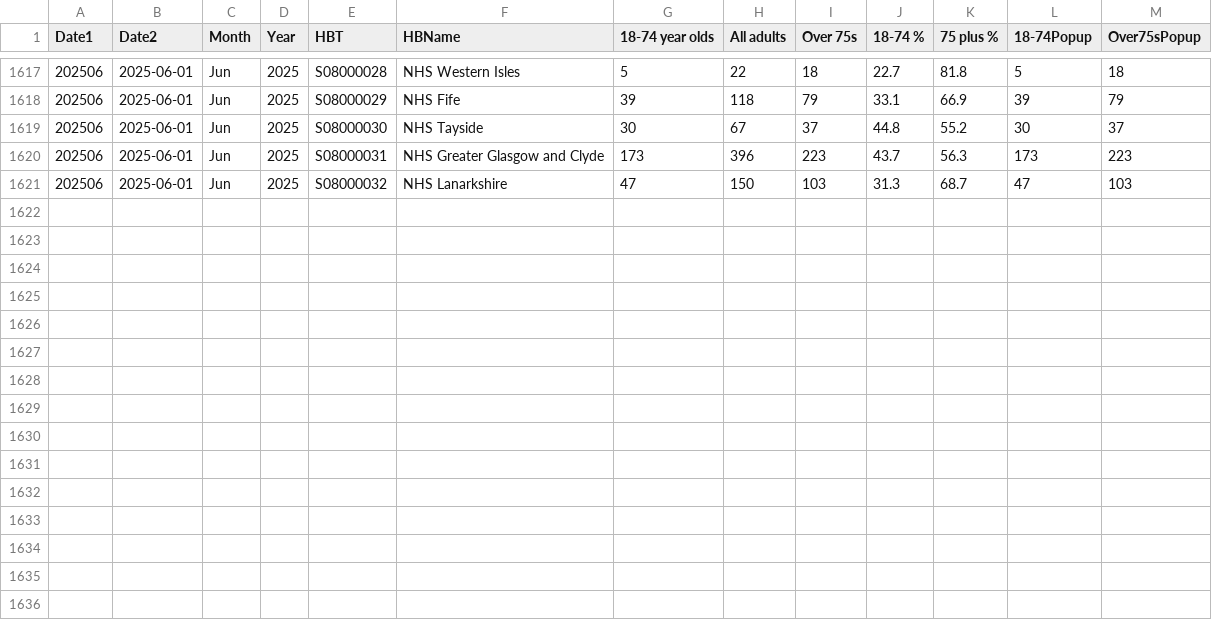
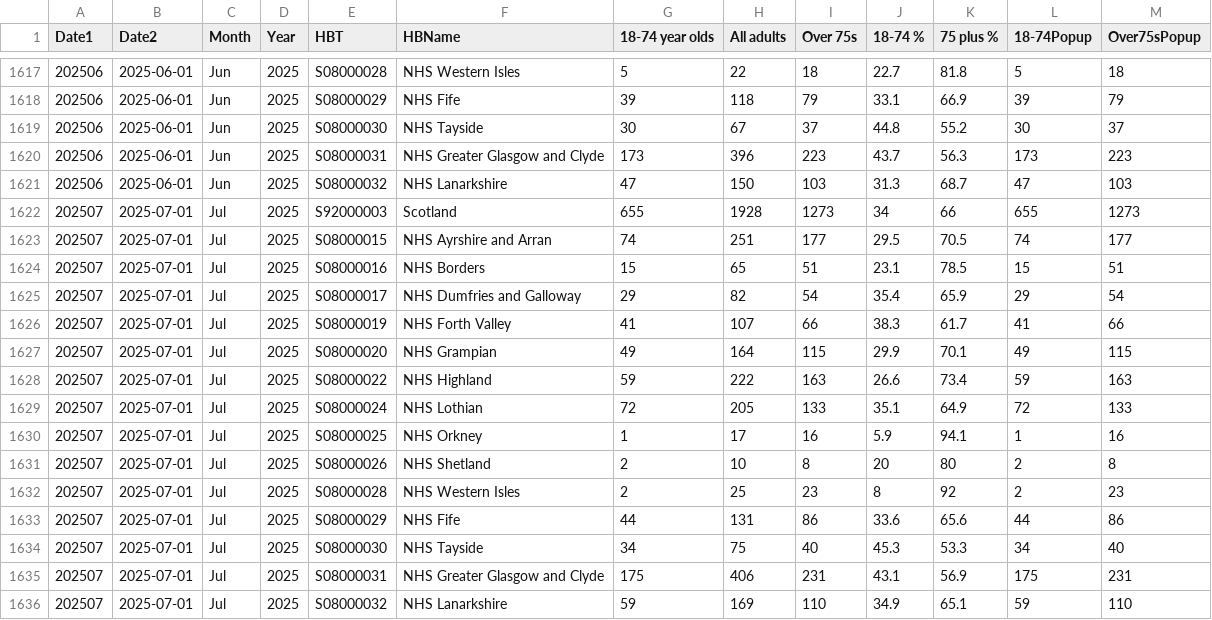
Before and after one commit to DCTdatateam/Hospitals-Tracker_NHS-Scotland, a CSV file: data/delayed-discharges/DD_by_age_group_all_delay_reasons_daily.csv, drawn as a sheet; only a part is shown, gaps mark what is left out; the diff names each change by its address in the sheet, - before the commit and + after, or states it on an @@ line.

```diff
--- a/data/delayed-discharges/DD_by_age_group_all_delay_reasons_daily.csv
+++ b/data/delayed-discharges/DD_by_age_group_all_delay_reasons_daily.csv
+row 1622: 202507 | 2025-07-01 | Jul | 2025 | S92000003 | Scotland | 655 | 1928 | 1273 | 34 | 66 | 655 | 1273
+row 1623: 202507 | 2025-07-01 | Jul | 2025 | S08000015 | NHS Ayrshire and Arran | 74 | 251 | 177 | 29.5 | 70.5 | 74 | 177
+row 1624: 202507 | 2025-07-01 | Jul | 2025 | S08000016 | NHS Borders | 15 | 65 | 51 | 23.1 | 78.5 | 15 | 51
+row 1625: 202507 | 2025-07-01 | Jul | 2025 | S08000017 | NHS Dumfries and Galloway | 29 | 82 | 54 | 35.4 | 65.9 | 29 | 54
+row 1626: 202507 | 2025-07-01 | Jul | 2025 | S08000019 | NHS Forth Valley | 41 | 107 | 66 | 38.3 | 61.7 | 41 | 66
+row 1627: 202507 | 2025-07-01 | Jul | 2025 | S08000020 | NHS Grampian | 49 | 164 | 115 | 29.9 | 70.1 | 49 | 115
+row 1628: 202507 | 2025-07-01 | Jul | 2025 | S08000022 | NHS Highland | 59 | 222 | 163 | 26.6 | 73.4 | 59 | 163
+row 1629: 202507 | 2025-07-01 | Jul | 2025 | S08000024 | NHS Lothian | 72 | 205 | 133 | 35.1 | 64.9 | 72 | 133
+row 1630: 202507 | 2025-07-01 | Jul | 2025 | S08000025 | NHS Orkney | 1 | 17 | 16 | 5.9 | 94.1 | 1 | 16
+row 1631: 202507 | 2025-07-01 | Jul | 2025 | S08000026 | NHS Shetland | 2 | 10 | 8 | 20 | 80 | 2 | 8
+row 1632: 202507 | 2025-07-01 | Jul | 2025 | S08000028 | NHS Western Isles | 2 | 25 | 23 | 8 | 92 | 2 | 23
+row 1633: 202507 | 2025-07-01 | Jul | 2025 | S08000029 | NHS Fife | 44 | 131 | 86 | 33.6 | 65.6 | 44 | 86
+row 1634: 202507 | 2025-07-01 | Jul | 2025 | S08000030 | NHS Tayside | 34 | 75 | 40 | 45.3 | 53.3 | 34 | 40
+row 1635: 202507 | 2025-07-01 | Jul | 2025 | S08000031 | NHS Greater Glasgow and Clyde | 175 | 406 | 231 | 43.1 | 56.9 | 175 | 231
+row 1636: 202507 | 2025-07-01 | Jul | 2025 | S08000032 | NHS Lanarkshire | 59 | 169 | 110 | 34.9 | 65.1 | 59 | 110
```
Also changed, not shown: data/A&E-waiting-times/AEWt_4hrstandard_timeseries.csv, data/A&E-waiting-times/AEWt_episode_timeseries.csv, 2 other files.
